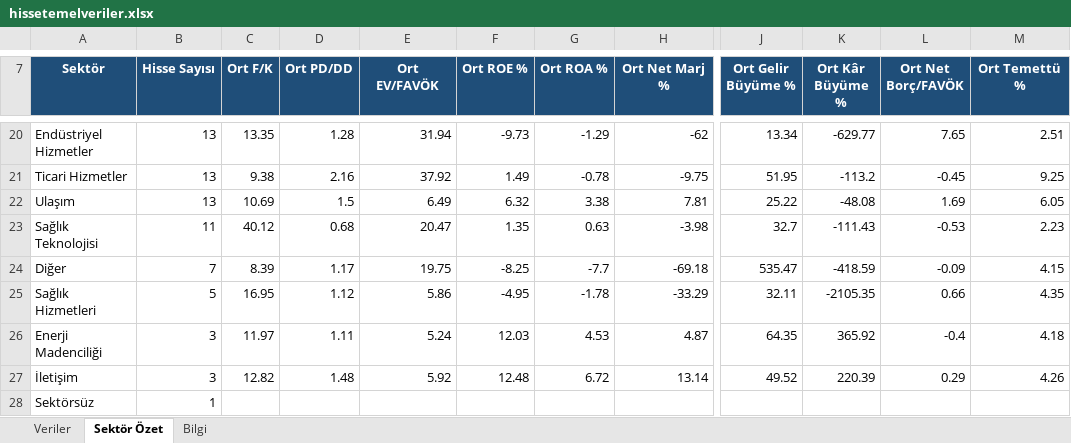
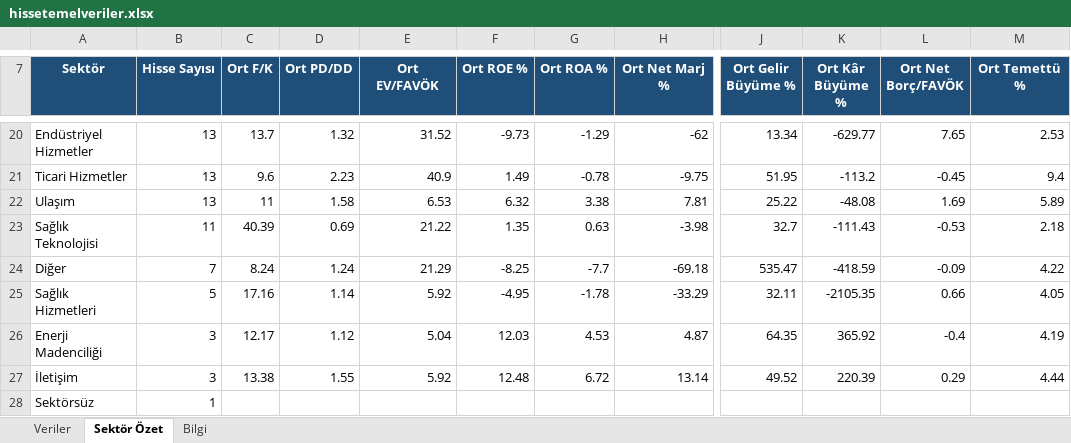
Before and after one commit to fkcengizhan-crypto/BistTemelVeriler, an Excel workbook: Archive/hissetemelveriler.xlsx, sheet Sektör Özet, drawn as a sheet; only a part is shown, gaps mark what is left out; values as stored, in another font and other column widths than the file's, no borders; the diff covers the shown part only; the diff names each change by its address in the sheet, - before the commit and + after, or states it on an @@ line.

```diff
--- a/Archive/hissetemelveriler.xlsx (sheet Sektör Özet)
+++ b/Archive/hissetemelveriler.xlsx (sheet Sektör Özet)
-C20 (Ort F/K): 13.35
+C20 (Ort F/K): 13.7
-D20 (Ort PD/DD): 1.28
+D20 (Ort PD/DD): 1.32
-E20 (Ort EV/FAVÖK): 31.94
+E20 (Ort EV/FAVÖK): 31.52
-M20 (Ort Temettü %): 2.51
+M20 (Ort Temettü %): 2.53
-C21 (Ort F/K): 9.38
+C21 (Ort F/K): 9.6
-D21 (Ort PD/DD): 2.16
+D21 (Ort PD/DD): 2.23
-E21 (Ort EV/FAVÖK): 37.92
+E21 (Ort EV/FAVÖK): 40.9
-M21 (Ort Temettü %): 9.25
+M21 (Ort Temettü %): 9.4
-C22 (Ort F/K): 10.69
+C22 (Ort F/K): 11
-D22 (Ort PD/DD): 1.5
+D22 (Ort PD/DD): 1.58
-E22 (Ort EV/FAVÖK): 6.49
+E22 (Ort EV/FAVÖK): 6.53
-M22 (Ort Temettü %): 6.05
+M22 (Ort Temettü %): 5.89
-C23 (Ort F/K): 40.12
+C23 (Ort F/K): 40.39
-D23 (Ort PD/DD): 0.68
+D23 (Ort PD/DD): 0.69
-E23 (Ort EV/FAVÖK): 20.47
+E23 (Ort EV/FAVÖK): 21.22
-M23 (Ort Temettü %): 2.23
+M23 (Ort Temettü %): 2.18
-C24 (Ort F/K): 8.39
+C24 (Ort F/K): 8.24
-D24 (Ort PD/DD): 1.17
+D24 (Ort PD/DD): 1.24
-E24 (Ort EV/FAVÖK): 19.75
+E24 (Ort EV/FAVÖK): 21.29
-M24 (Ort Temettü %): 4.15
+M24 (Ort Temettü %): 4.22
-C25 (Ort F/K): 16.95
+C25 (Ort F/K): 17.16
-D25 (Ort PD/DD): 1.12
+D25 (Ort PD/DD): 1.14
-E25 (Ort EV/FAVÖK): 5.86
+E25 (Ort EV/FAVÖK): 5.92
-M25 (Ort Temettü %): 4.35
+M25 (Ort Temettü %): 4.05
-C26 (Ort F/K): 11.97
+C26 (Ort F/K): 12.17
-D26 (Ort PD/DD): 1.11
+D26 (Ort PD/DD): 1.12
-E26 (Ort EV/FAVÖK): 5.24
+E26 (Ort EV/FAVÖK): 5.04
-M26 (Ort Temettü %): 4.18
+M26 (Ort Temettü %): 4.19
-C27 (Ort F/K): 12.82
+C27 (Ort F/K): 13.38
-D27 (Ort PD/DD): 1.48
+D27 (Ort PD/DD): 1.55
-M27 (Ort Temettü %): 4.26
+M27 (Ort Temettü %): 4.44
```
Also changed, not shown: 60 edited cells elsewhere in this sheet, sheet Veriler, sheet Bilgi, 1 other file.
